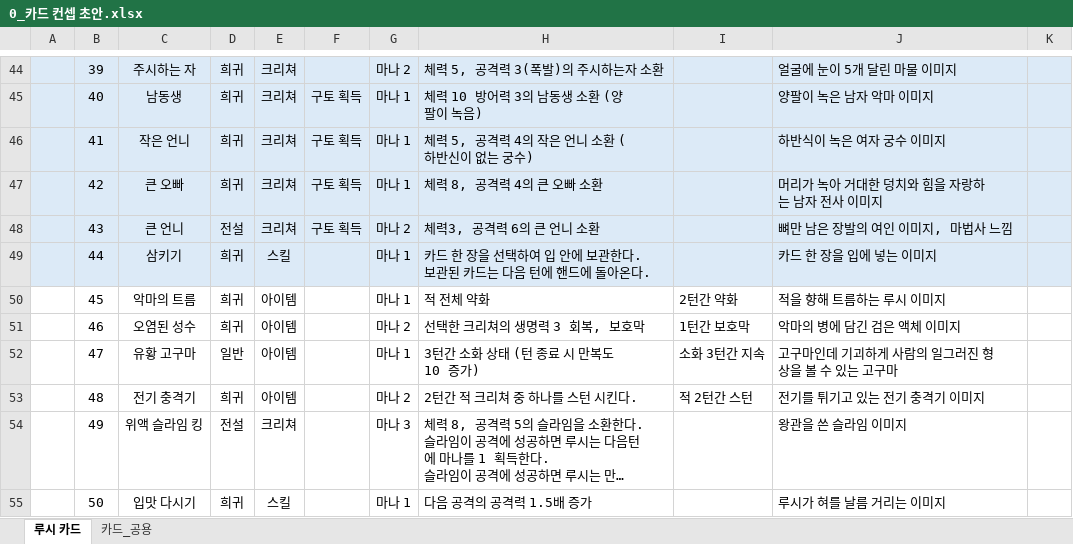
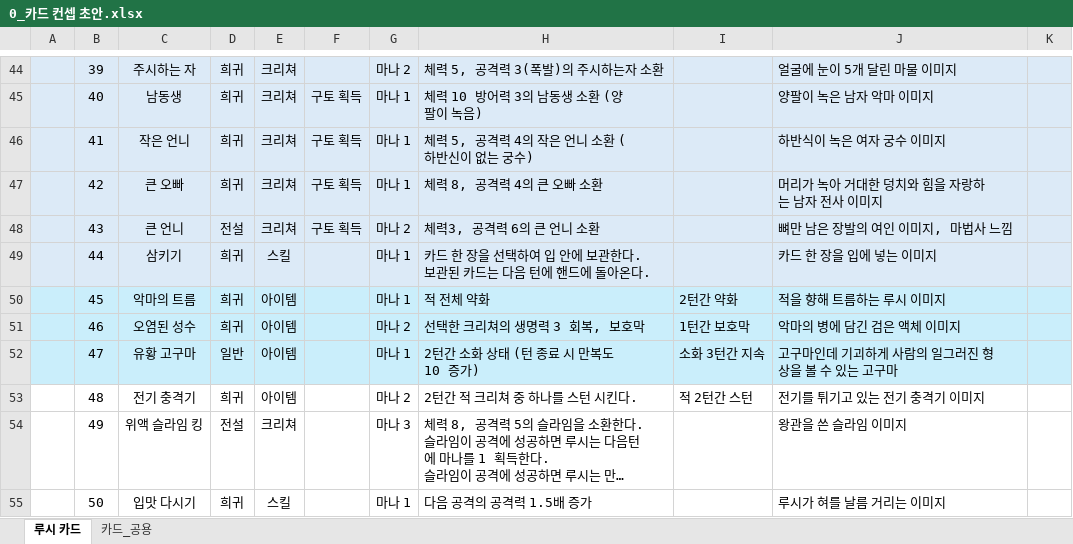
Before and after one commit to Milkbboy/repo, an Excel workbook: Assets/ERang/Excels/0_카드 컨셉 초안.xlsx, sheet 루시 카드, drawn as a sheet; only a part is shown, gaps mark what is left out; long unchanged cells end in …; values as stored, in another font and other column widths than the file's, no borders; the diff names each change by its address in the sheet, - before the commit and + after, or states it on an @@ line.

```diff
--- a/Assets/ERang/Excels/0_카드 컨셉 초안.xlsx (sheet 루시 카드)
+++ b/Assets/ERang/Excels/0_카드 컨셉 초안.xlsx (sheet 루시 카드)
-A50:K52 fill: none
+A50:K52 fill: #CAEEFB
-H52: 3턴간 소화 상태 (턴 종료 시 만복도 10 증가)
+H52: 2턴간 소화 상태 (턴 종료 시 만복도 10 증가)
```
Also changed, not shown: Assets/ERang/Excels/AbilityData.xlsx, Assets/ERang/Excels/AiData.xlsx, 11 other files.
